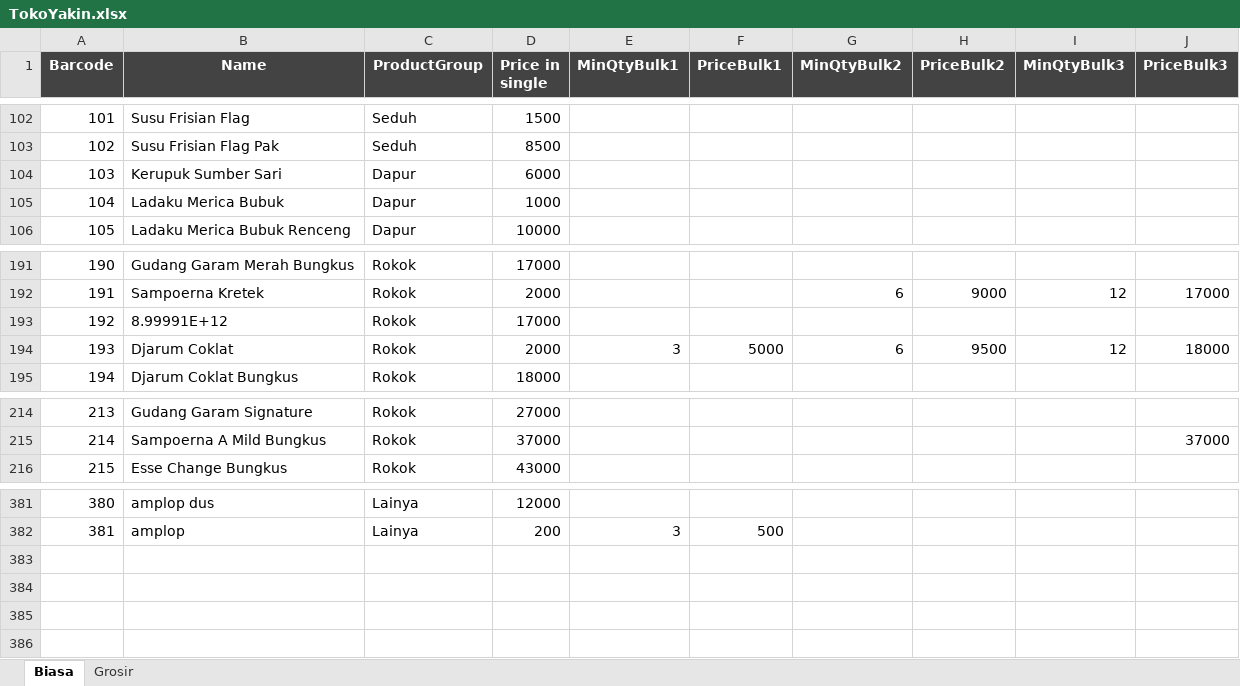
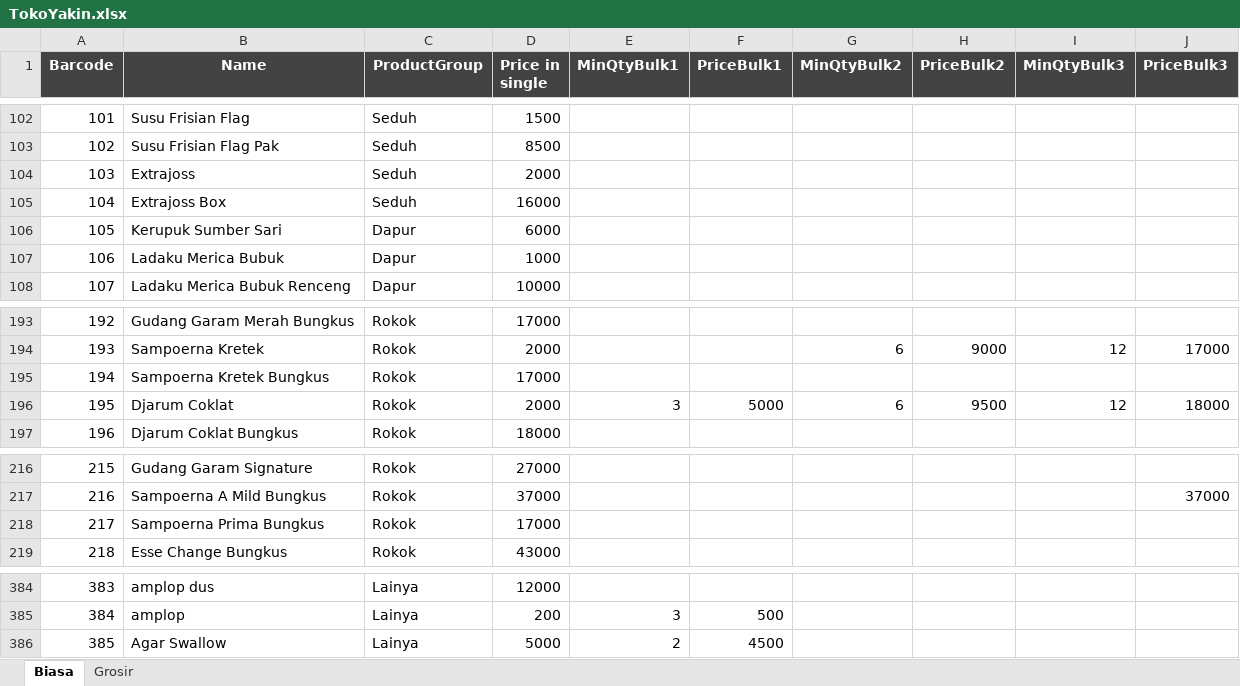
Before and after one commit to rudiath95/toko-yakin, an Excel workbook: TokoYakin.xlsx, sheet Biasa, drawn as a sheet; only a part is shown, gaps mark what is left out; values as stored, in another font and other column widths than the file's, no borders; charts and pictures and conditional formats not drawn; addresses are those after the commit; the diff names each change by its address in the sheet, - before the commit and + after, or states it on an @@ line.

Commit message:
update spreadsheet data

```diff
--- a/TokoYakin.xlsx (sheet Biasa)
+++ b/TokoYakin.xlsx (sheet Biasa)
+row 104: 103 | Extrajoss | Seduh | 2000
+row 105: 104 | Extrajoss Box | Seduh | 16000
@@ column A (Barcode) renumbered between rows 106 and 385 @@
-B195 (Name): 8.99991E+12
+B195 (Name): Sampoerna Kretek Bungkus
+row 218: 217 | Sampoerna Prima Bungkus | Rokok | 17000
+row 386: 385 | Agar Swallow | Lainya | 5000 | 2 | 4500
```
